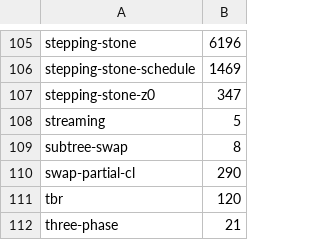
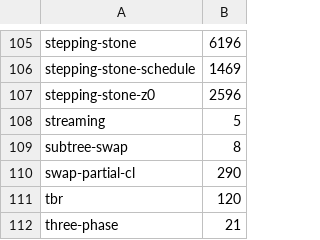
Before and after one commit to agent-issues/MkPrime, a TSV file: .github/memcheck-times.tsv, drawn as a sheet; only a part is shown, gaps mark what is left out.

```diff
--- a/.github/memcheck-times.tsv
+++ b/.github/memcheck-times.tsv
@@ -106,3 +106,3 @@ stepping-stone	6196
 stepping-stone-schedule	1469
-stepping-stone-z0	347
+stepping-stone-z0	2596
 streaming	5
```
Also changed, not shown: 1 other file.
